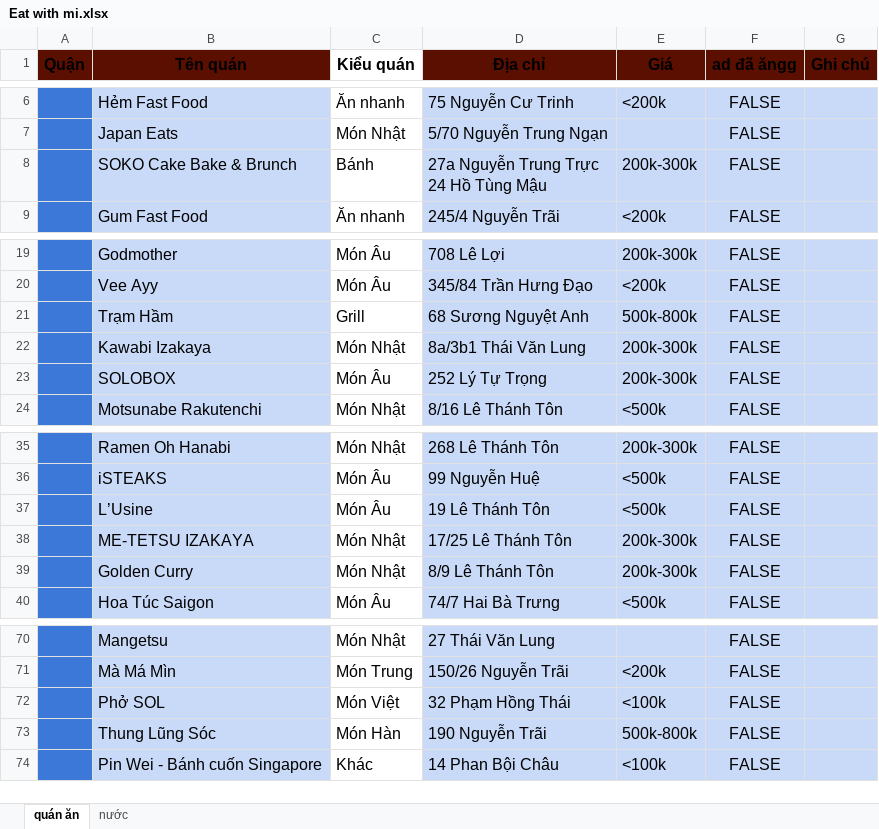
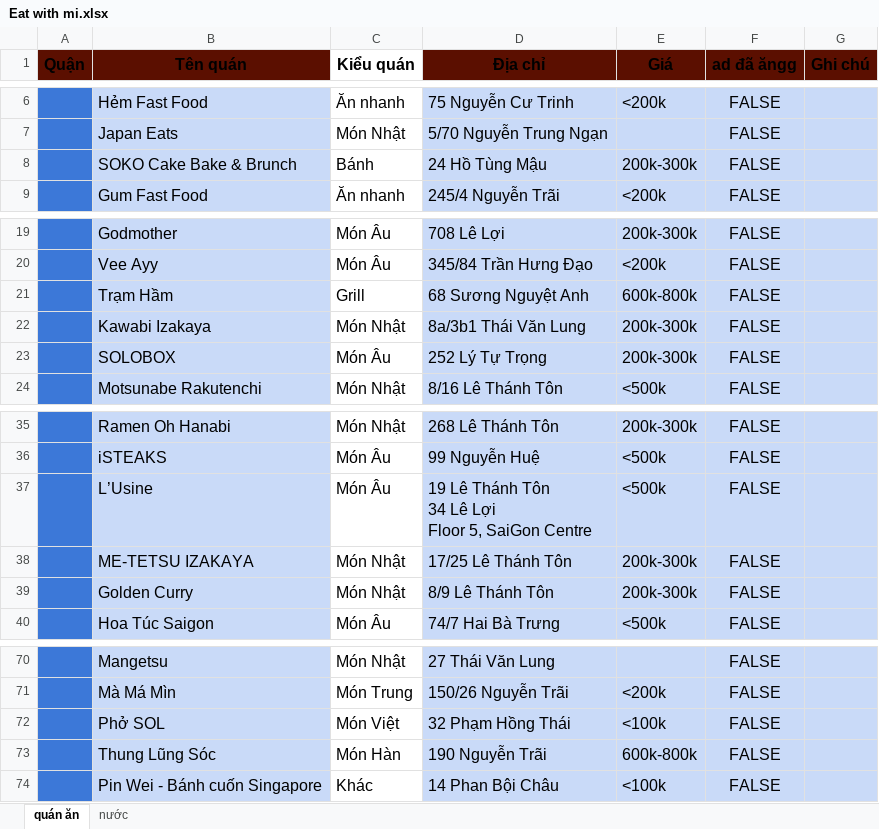
Before and after one commit to NotIsora/eatwithme, an Excel workbook: Eat with mi.xlsx, sheet quán ăn, drawn as a sheet; only a part is shown, gaps mark what is left out; values as stored, in another font and other column widths than the file's, no borders; charts and pictures and conditional formats not drawn; ↵ is a line break in a cell; the diff covers the shown part only; the diff names each change by its address in the sheet, - before the commit and + after, or states it on an @@ line.

```diff
--- a/Eat with mi.xlsx (sheet quán ăn)
+++ b/Eat with mi.xlsx (sheet quán ăn)
-D8 (Địa chỉ): 27a Nguyễn Trung Trực ↵ 24 Hồ Tùng Mậu
+D8 (Địa chỉ): 24 Hồ Tùng Mậu
-E21 (Giá): 500k-800k
+E21 (Giá): 600k-800k
-D37 (Địa chỉ): 19 Lê Thánh Tôn
+D37 (Địa chỉ): 19 Lê Thánh Tôn ↵ 34 Lê Lợi ↵ Floor 5, SaiGon Centre
-E73 (Giá): 500k-800k
+E73 (Giá): 600k-800k
```
Also changed, not shown: 5 added rows, 3 edited cells, cell formats and merged cells elsewhere in this sheet, 7 other files.
